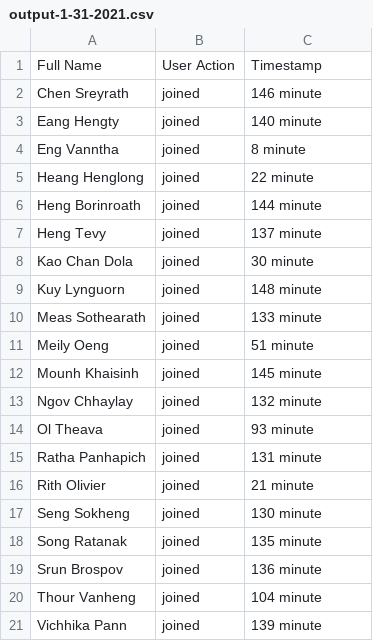
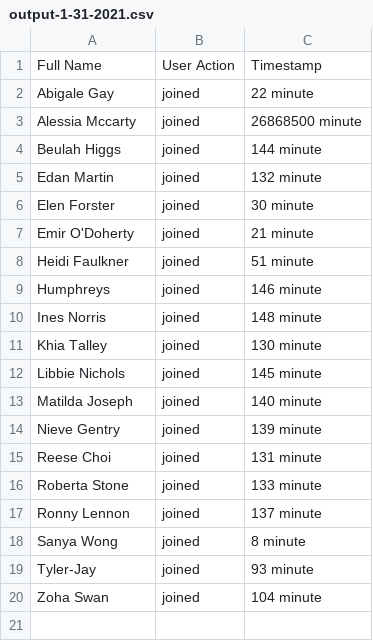
Before and after one commit to vichhika/ms-teams-timestamp, a CSV file: output/output-1-31-2021.csv, drawn as a sheet; removed rows and columns are numbered as before the commit, all else as after; the diff names each change by its address in the sheet, - before the commit and + after, or states it on an @@ line.

```diff
--- a/output/output-1-31-2021.csv
+++ b/output/output-1-31-2021.csv
-row 2: Chen Sreyrath | joined | 146 minute
-row 3: Eang Hengty | joined | 140 minute
-row 4: Eng Vanntha | joined | 8 minute
-A2: Heang Henglong
+A2: Abigale Gay
+row 3: Alessia Mccarty | joined | 26868500 minute
-A4: Heng Borinroath
+A4: Beulah Higgs
-A5: Heng Tevy
+A5: Edan Martin
-C5: 137 minute
+C5: 132 minute
-A6: Kao Chan Dola
+A6: Elen Forster
-row 9: Kuy Lynguorn | joined | 148 minute
-A7: Meas Sothearath
+A7: Emir O'Doherty
-C7: 133 minute
+C7: 21 minute
-A8: Meily Oeng
+A8: Heidi Faulkner
+row 9: Humphreys | joined | 146 minute
+row 10: Ines Norris | joined | 148 minute
+row 11: Khia Talley | joined | 130 minute
-A12: Mounh Khaisinh
+A12: Libbie Nichols
-A13: Ngov Chhaylay
+A13: Matilda Joseph
-C13: 132 minute
+C13: 140 minute
-A14: Ol Theava
+A14: Nieve Gentry
-C14: 93 minute
+C14: 139 minute
-A15: Ratha Panhapich
+A15: Reese Choi
-A16: Rith Olivier
+A16: Roberta Stone
-C16: 21 minute
+C16: 133 minute
-A17: Seng Sokheng
+A17: Ronny Lennon
-C17: 130 minute
+C17: 137 minute
-A18: Song Ratanak
+A18: Sanya Wong
-C18: 135 minute
+C18: 8 minute
-A19: Srun Brospov
+A19: Tyler-Jay
-C19: 136 minute
+C19: 93 minute
-A20: Thour Vanheng
+A20: Zoha Swan
-row 21: Vichhika Pann | joined | 139 minute
```
Also changed, not shown: 1 other file.
